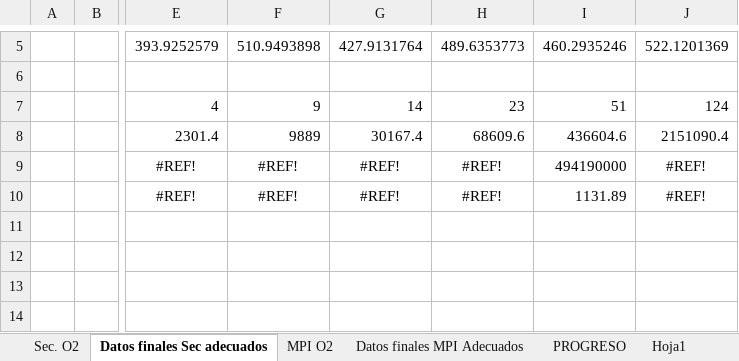
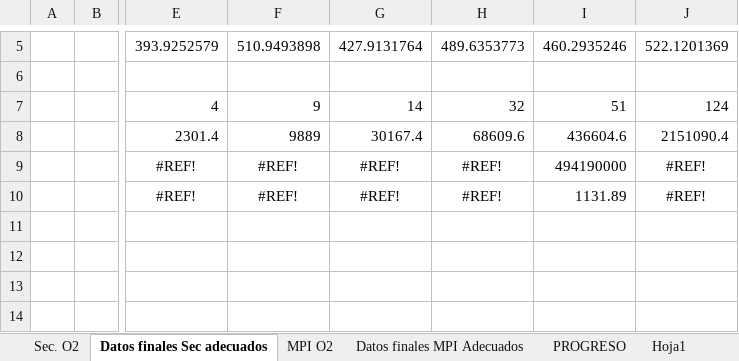
Before and after one commit to nagolli/Proyecto17AC-Etse-2018, an Excel workbook: PR2.xlsx, sheet Datos finales Sec adecuados, drawn as a sheet; only a part is shown, gaps mark what is left out; values as stored, in another font and other column widths than the file's, no borders; charts and pictures not drawn; the diff names each change by its address in the sheet, - before the commit and + after, or states it on an @@ line.

Commit message:
Add files via upload
Se han añadido los datos obtenidos

```diff
--- a/PR2.xlsx (sheet Datos finales Sec adecuados)
+++ b/PR2.xlsx (sheet Datos finales Sec adecuados)
-H7: 23
+H7: 32
```
Also changed, not shown: sheet MPI O2, sheet Datos finales MPI Adecuados, sheet PROGRESO, formulas that keep their value, charts or pictures.
